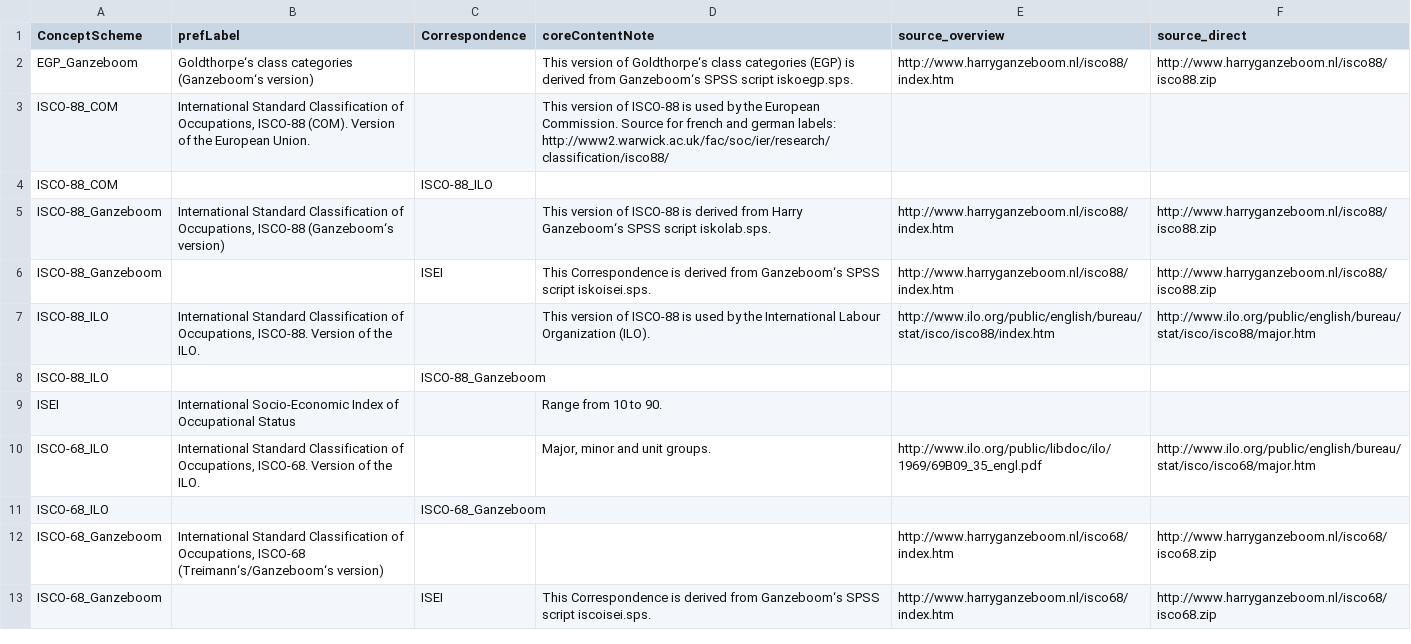
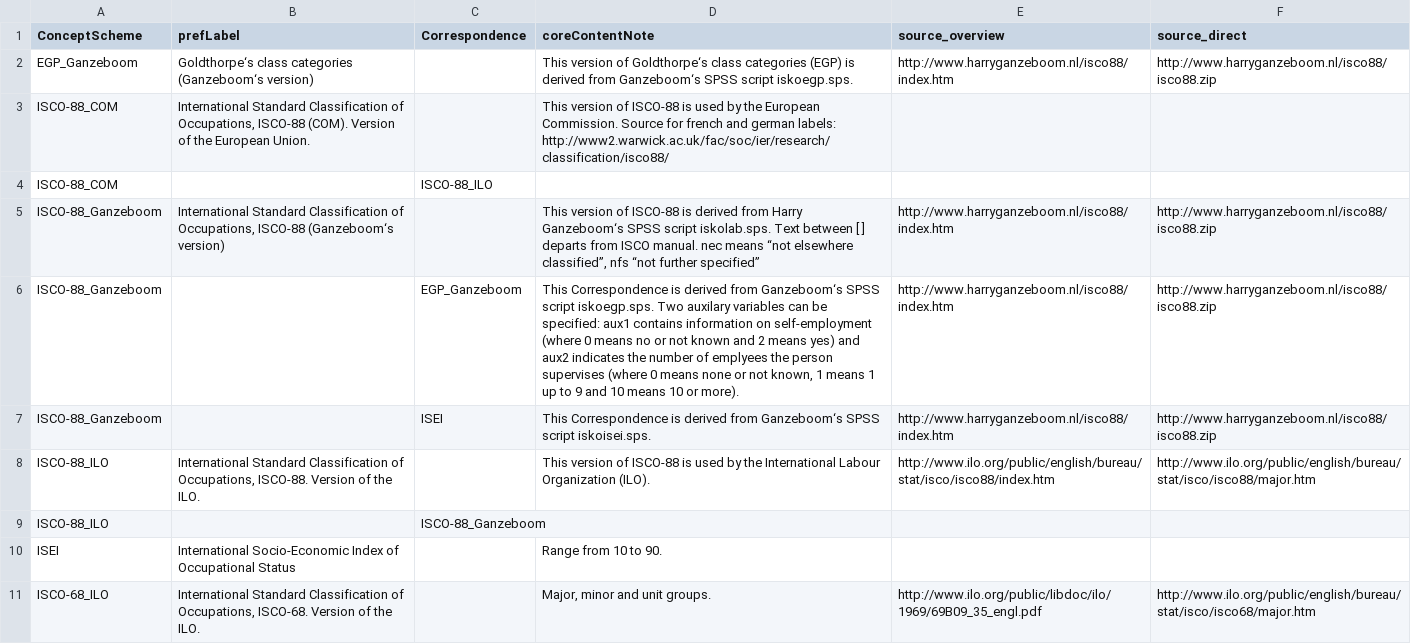
Before and after one commit to dirtyhawk/stata-derivescores, a CSV file: tables/ConceptSchemes_Correspondences.csv, drawn as a sheet; only a part is shown; the shorter side is filled out with more unchanged rows.

```diff
--- a/tables/ConceptSchemes_Correspondences.csv
+++ b/tables/ConceptSchemes_Correspondences.csv
@@ -4,3 +4,4 @@
 "ISCO-88_COM",,"ISCO-88_ILO",,,
-"ISCO-88_Ganzeboom","International Standard Classification of Occupations, ISCO-88 (Ganzeboom‘s version)",,"This version of ISCO-88 is derived from Harry Ganzeboom‘s SPSS script iskolab.sps.","http://www.harryganzeboom.nl/isco88/index.htm","http://www.harryganzeboom.nl/isco88/isco88.zip"
+"ISCO-88_Ganzeboom","International Standard Classification of Occupations, ISCO-88 (Ganzeboom‘s version)",,"This version of ISCO-88 is derived from Harry Ganzeboom‘s SPSS script iskolab.sps. Text between [ ] departs from ISCO manual. nec means “not elsewhere classified”, nfs “not further specified”","http://www.harryganzeboom.nl/isco88/index.htm","http://www.harryganzeboom.nl/isco88/isco88.zip"
+"ISCO-88_Ganzeboom",,"EGP_Ganzeboom","This Correspondence is derived from Ganzeboom‘s SPSS script iskoegp.sps. Two auxilary variables can be specified: aux1 contains information on self-employment (where 0 means no or not known and 2 means yes) and aux2 indicates the number of emplyees the person supervises (where 0 means none or not known, 1 means 1 up to 9 and 10 means 10 or more).","http://www.harryganzeboom.nl/isco88/index.htm","http://www.harryganzeboom.nl/isco88/isco88.zip"
 "ISCO-88_Ganzeboom",,"ISEI","This Correspondence is derived from Ganzeboom‘s SPSS script iskoisei.sps.","http://www.harryganzeboom.nl/isco88/index.htm","http://www.harryganzeboom.nl/isco88/isco88.zip"
```
Also changed, not shown: tables/EGP_Ganzeboom.csv, 3 other files.
